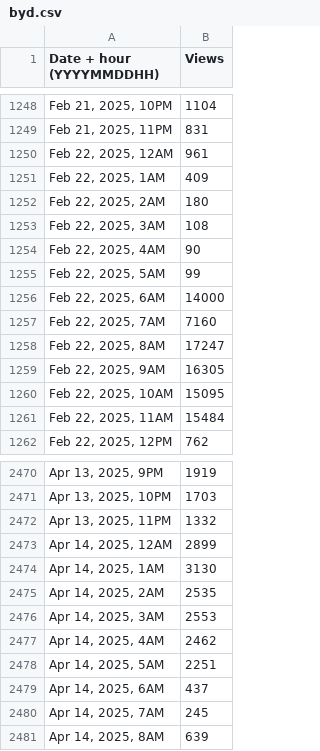
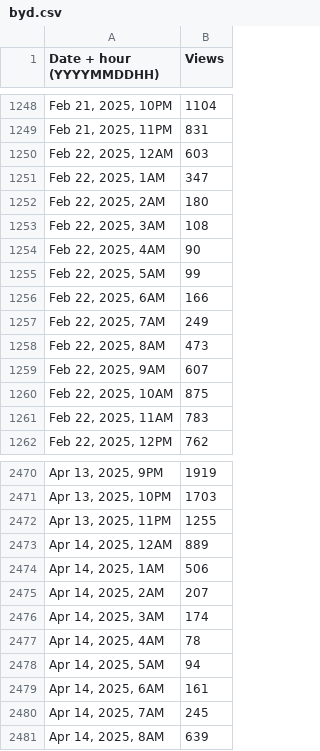
Before and after one commit to lucasfalb/analisega4, a CSV file: csvs/byd.csv, drawn as a sheet; only a part is shown, gaps mark what is left out.

```diff
--- a/csvs/byd.csv
+++ b/csvs/byd.csv
@@ -1249,4 +1249,4 @@ Date + hour (YYYYMMDDHH),Views
 "Feb 21, 2025, 11PM",831
-"Feb 22, 2025, 12AM",961
-"Feb 22, 2025, 1AM",409
+"Feb 22, 2025, 12AM",603
+"Feb 22, 2025, 1AM",347
 "Feb 22, 2025, 2AM",180
@@ -1255,8 +1255,8 @@ Date + hour (YYYYMMDDHH),Views
 "Feb 22, 2025, 5AM",99
-"Feb 22, 2025, 6AM",14000
-"Feb 22, 2025, 7AM",7160
-"Feb 22, 2025, 8AM",17247
-"Feb 22, 2025, 9AM",16305
-"Feb 22, 2025, 10AM",15095
-"Feb 22, 2025, 11AM",15484
+"Feb 22, 2025, 6AM",166
+"Feb 22, 2025, 7AM",249
+"Feb 22, 2025, 8AM",473
+"Feb 22, 2025, 9AM",607
+"Feb 22, 2025, 10AM",875
+"Feb 22, 2025, 11AM",783
 "Feb 22, 2025, 12PM",762
@@ -2471,10 +2471,10 @@ Date + hour (YYYYMMDDHH),Views
 "Apr 13, 2025, 10PM",1703
-"Apr 13, 2025, 11PM",1332
-"Apr 14, 2025, 12AM",2899
-"Apr 14, 2025, 1AM",3130
-"Apr 14, 2025, 2AM",2535
-"Apr 14, 2025, 3AM",2553
-"Apr 14, 2025, 4AM",2462
-"Apr 14, 2025, 5AM",2251
-"Apr 14, 2025, 6AM",437
+"Apr 13, 2025, 11PM",1255
+"Apr 14, 2025, 12AM",889
+"Apr 14, 2025, 1AM",506
+"Apr 14, 2025, 2AM",207
+"Apr 14, 2025, 3AM",174
+"Apr 14, 2025, 4AM",78
+"Apr 14, 2025, 5AM",94
+"Apr 14, 2025, 6AM",161
 "Apr 14, 2025, 7AM",245
```
Also changed, not shown: csvs/voyah-es.csv, csvs/xpeng-es.csv, 2 other files.
